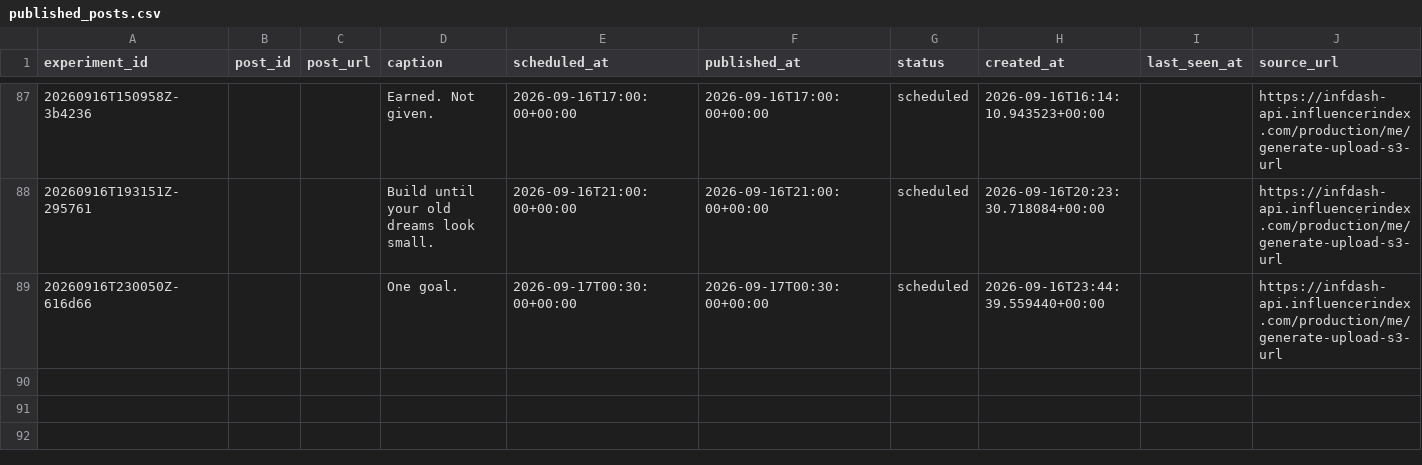
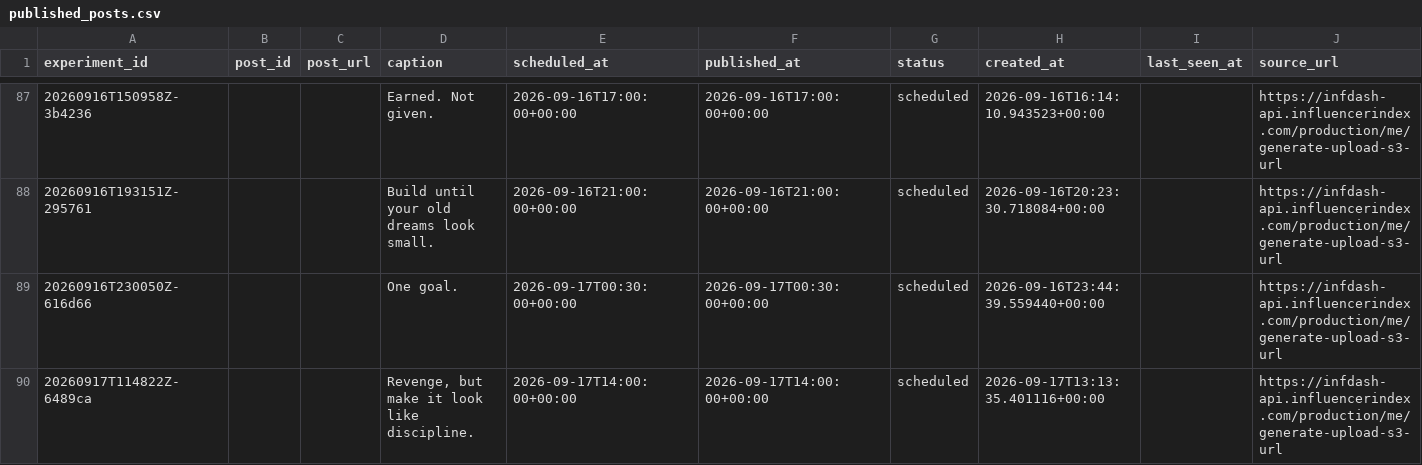
Before and after one commit to Wahb-tech/video-pipeline, a CSV file: data/published_posts.csv, drawn as a sheet; only a part is shown, gaps mark what is left out.

```diff
--- a/data/published_posts.csv
+++ b/data/published_posts.csv
@@ -89 +89,2 @@ experiment_id,post_id,post_url,caption,scheduled_at,published_at,status,created_
 20260916T230050Z-616d66,,,One goal.,2026-09-17T00:30:00+00:00,2026-09-17T00:30:00+00:00,scheduled,2026-09-16T23:44:39.559440+00:00,,https://infdash-api.influencerindex.com/production/me/generate-upload-s3-url
+20260917T114822Z-6489ca,,,"Revenge, but make it look like discipline.",2026-09-17T14:00:00+00:00,2026-09-17T14:00:00+00:00,scheduled,2026-09-17T13:13:35.401116+00:00,,https://infdash-api.influencerindex.com/production/me/generate-upload-s3-url
```
